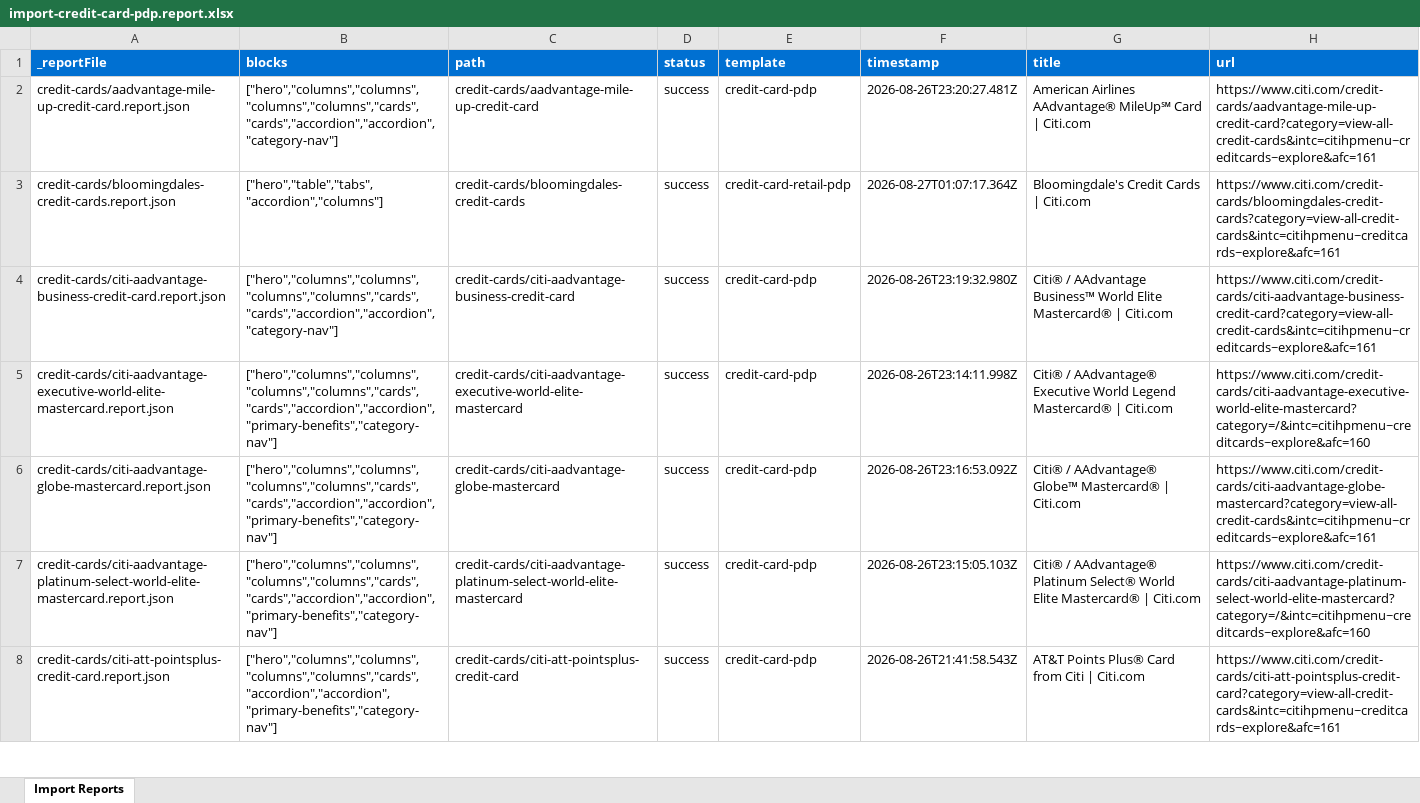
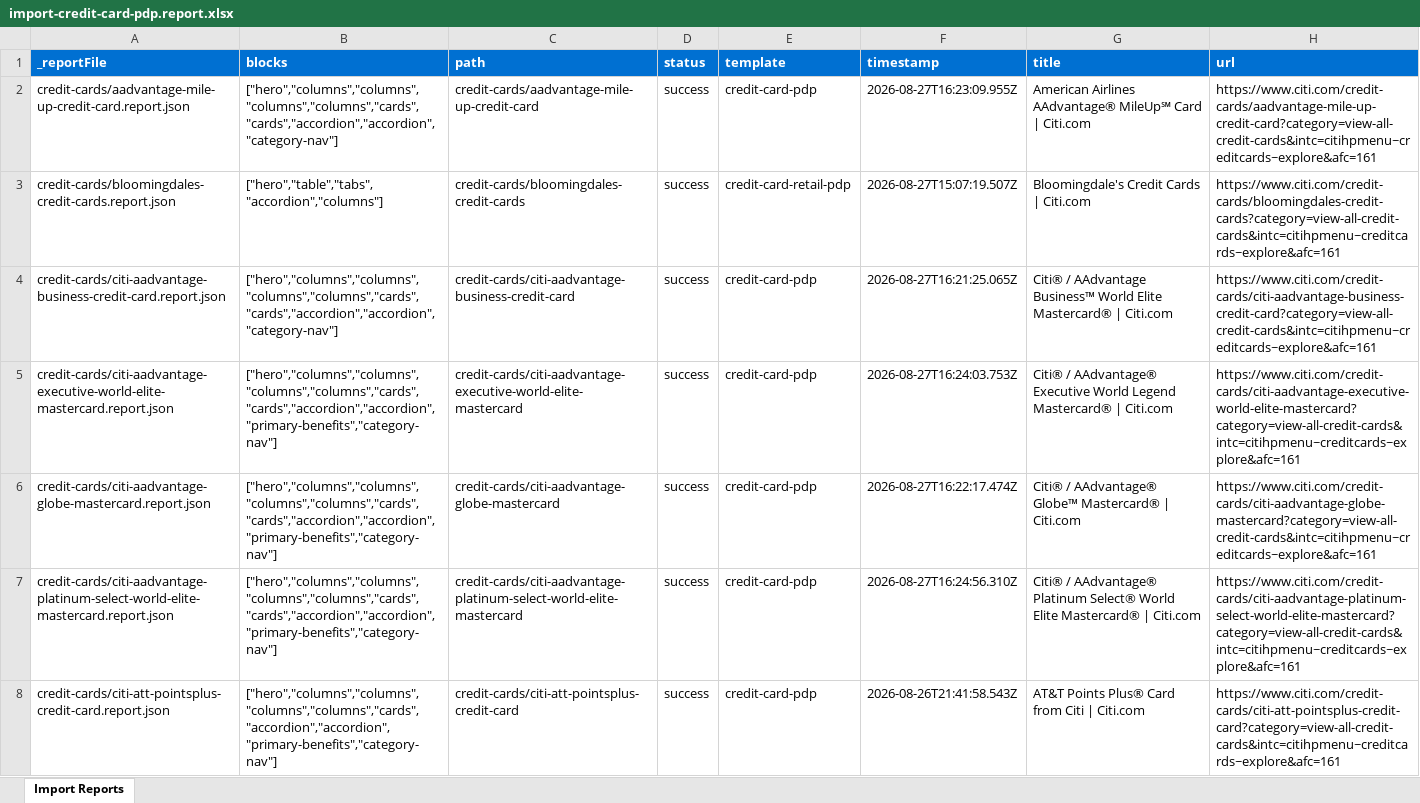
Before and after one commit to AdobeDrago/citibank, an Excel workbook: tools/importer/reports/import-credit-card-pdp.report.xlsx, sheet Import Reports, drawn as a sheet; only a part is shown; values as stored, in another font and other column widths than the file's, no borders; the diff covers the shown part only; the diff names each change by its address in the sheet, - before the commit and + after, or states it on an @@ line.

Commit message:
Update importer
Automated migration updates generated by Experience Modernization Agent.

Changed files (8):
- tools/importer/import-credit-card-pdp.bundle.js
- tools/importer/parsers/cards.js
- tools/importer/reports/credit-cards/aadvantage-mile-up-credit-card.report.json
- tools/importer/reports/credit-cards/citi-aadvantage-business-credit-card.report.json
- tools/importer/reports/credit-cards/citi-aadvantage-executive-world-elite-mastercard.report.json
- tools/importer/reports/credit-cards/citi-aadvantage-globe-mastercard.report.json
- tools/importer/reports/credit-cards/citi-aadvantage-platinum-select-world-elite-mastercard.report.json
- tools/importer/reports/import-credit-card-pdp.report.xlsx

```diff
--- a/tools/importer/reports/import-credit-card-pdp.report.xlsx (sheet Import Reports)
+++ b/tools/importer/reports/import-credit-card-pdp.report.xlsx (sheet Import Reports)
-F2 (timestamp): 2026-08-26T23:20:27.481Z
+F2 (timestamp): 2026-08-27T16:23:09.955Z
-F3 (timestamp): 2026-08-27T01:07:17.364Z
+F3 (timestamp): 2026-08-27T15:07:19.507Z
-F4 (timestamp): 2026-08-26T23:19:32.980Z
+F4 (timestamp): 2026-08-27T16:21:25.065Z
-F5 (timestamp): 2026-08-26T23:14:11.998Z
+F5 (timestamp): 2026-08-27T16:24:03.753Z
-H5 (url): https://www.citi.com/credit-cards/citi-aadvantage-executive-world-elite-mastercard?category=/&intc=citihpmenu~creditcards~explore&afc=160
+H5 (url): https://www.citi.com/credit-cards/citi-aadvantage-executive-world-elite-mastercard?category=view-all-credit-cards&intc=citihpmenu~creditcards~explore&afc=161
-F6 (timestamp): 2026-08-26T23:16:53.092Z
+F6 (timestamp): 2026-08-27T16:22:17.474Z
-F7 (timestamp): 2026-08-26T23:15:05.103Z
+F7 (timestamp): 2026-08-27T16:24:56.310Z
-H7 (url): https://www.citi.com/credit-cards/citi-aadvantage-platinum-select-world-elite-mastercard?category=/&intc=citihpmenu~creditcards~explore&afc=160
+H7 (url): https://www.citi.com/credit-cards/citi-aadvantage-platinum-select-world-elite-mastercard?category=view-all-credit-cards&intc=citihpmenu~creditcards~explore&afc=161
```
Also changed, not shown: 11 edited cells elsewhere in this sheet, 7 other files.
